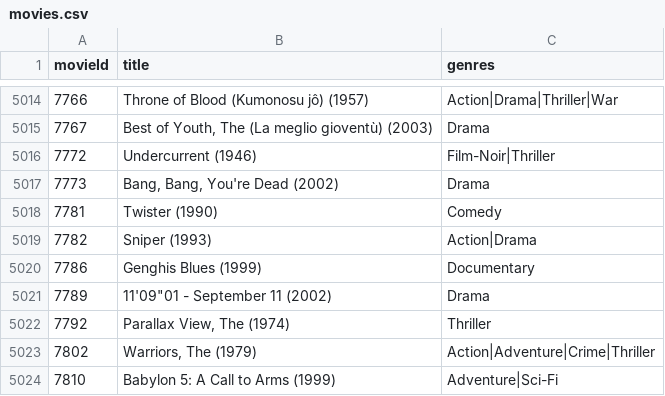
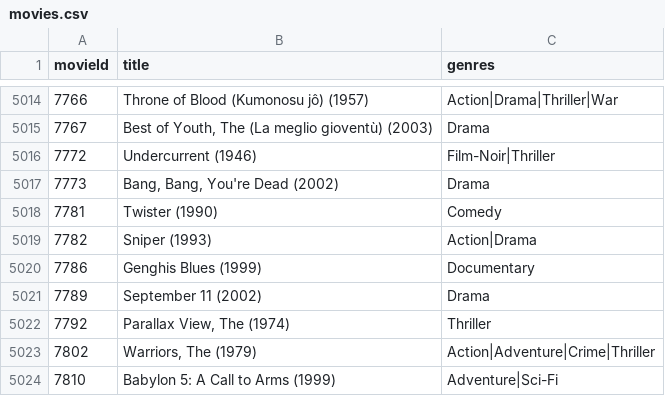
Before and after one commit to KaustubhShejole/IR, a CSV file: movies.csv, drawn as a sheet; only a part is shown, gaps mark what is left out.

Commit message:
Add files via upload

```diff
--- a/movies.csv
+++ b/movies.csv
@@ -5020,3 +5020,3 @@ movieId,title,genres
 7786,Genghis Blues (1999),Documentary
-7789,"11'09""01 - September 11 (2002)",Drama
+7789,September 11 (2002),Drama
 7792,"Parallax View, The (1974)",Thriller
```
